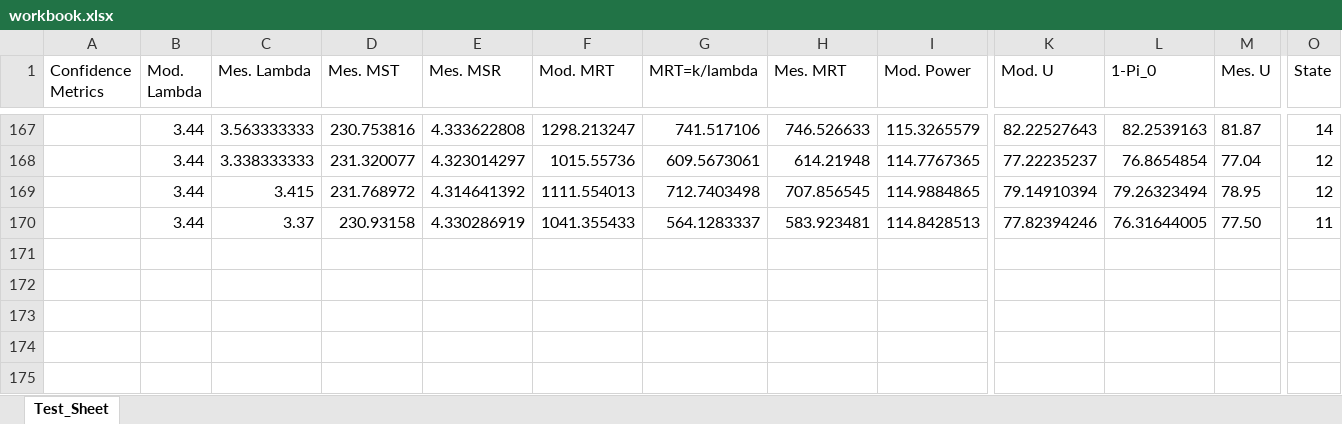
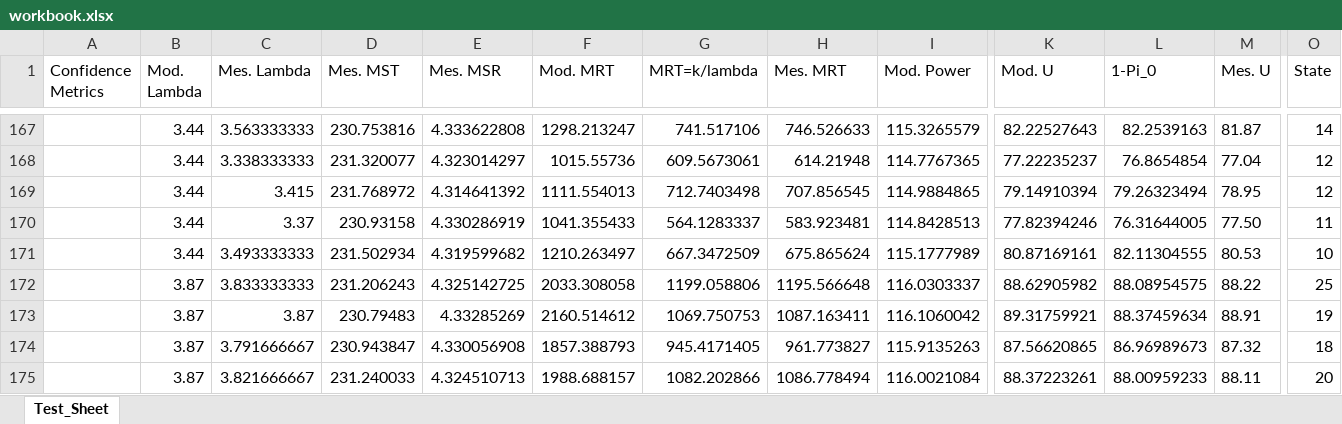
Before and after one commit to zahzag/MM1-Software, an Excel workbook: MM1-Software 10-01-2025/MM1-Software/build/workbook.xlsx, sheet Test_Sheet, drawn as a sheet; only a part is shown, gaps mark what is left out; values as stored, in another font and other column widths than the file's, no borders; rows hold the shown columns only; the diff names each change by its address in the sheet, - before the commit and + after, or states it on an @@ line.

Commit message:
first-valid-test

```diff
--- a/MM1-Software 10-01-2025/MM1-Software/build/workbook.xlsx (sheet Test_Sheet)
+++ b/MM1-Software 10-01-2025/MM1-Software/build/workbook.xlsx (sheet Test_Sheet)
+row 171:  | 3.44 | 3.493333333 | 231.502934 | 4.319599682 | 1210.263497 | 667.3472509 | 675.865624 | 115.1777989 | 80.87169161 | 82.11304555 | 80.53 | 10
+row 172:  | 3.87 | 3.833333333 | 231.206243 | 4.325142725 | 2033.308058 | 1199.058806 | 1195.566648 | 116.0303337 | 88.62905982 | 88.08954575 | 88.22 | 25
+row 173:  | 3.87 | 3.87 | 230.79483 | 4.33285269 | 2160.514612 | 1069.750753 | 1087.163411 | 116.1060042 | 89.31759921 | 88.37459634 | 88.91 | 19
+row 174:  | 3.87 | 3.791666667 | 230.943847 | 4.330056908 | 1857.388793 | 945.4171405 | 961.773827 | 115.9135263 | 87.56620865 | 86.96989673 | 87.32 | 18
+row 175:  | 3.87 | 3.821666667 | 231.240033 | 4.324510713 | 1988.688157 | 1082.202866 | 1086.778494 | 116.0021084 | 88.37223261 | 88.00959233 | 88.11 | 20
```
Also changed, not shown: 7 other files.
